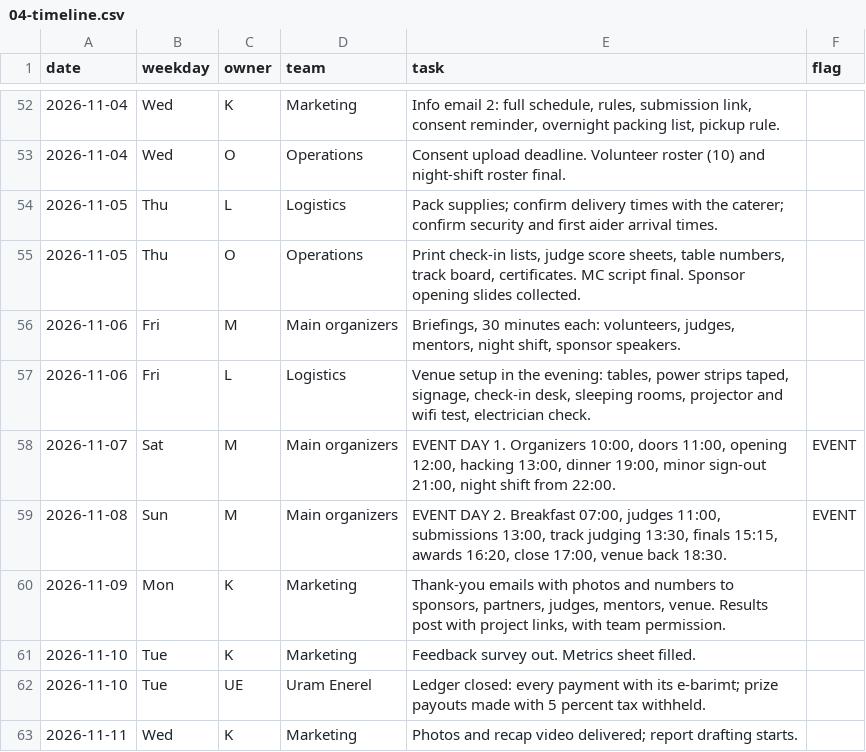
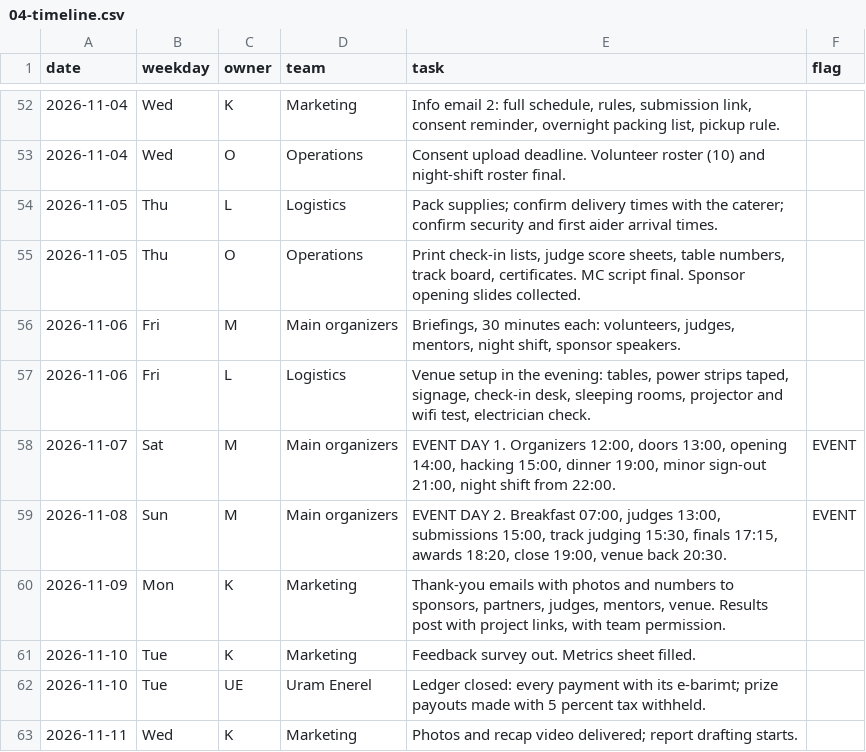
Before and after one commit to Hackathon-Mongolia/TouchGrass, a CSV file: docs/04-timeline.csv, drawn as a sheet; only a part is shown, gaps mark what is left out.

Commit message:
Schedule: hacking Sat 15:00 to Sun 15:00, awards 18:20, so SAT takers can come

```diff
--- a/docs/04-timeline.csv
+++ b/docs/04-timeline.csv
@@ -57,4 +57,4 @@ date,weekday,owner,team,task,flag
 2026-11-06,Fri,L,Logistics,"Venue setup in the evening: tables, power strips taped, signage, check-in desk, sleeping rooms, projector and wifi test, electrician check.",
-2026-11-07,Sat,M,Main organizers,"EVENT DAY 1. Organizers 10:00, doors 11:00, opening 12:00, hacking 13:00, dinner 19:00, minor sign-out 21:00, night shift from 22:00.",EVENT
-2026-11-08,Sun,M,Main organizers,"EVENT DAY 2. Breakfast 07:00, judges 11:00, submissions 13:00, track judging 13:30, finals 15:15, awards 16:20, close 17:00, venue back 18:30.",EVENT
+2026-11-07,Sat,M,Main organizers,"EVENT DAY 1. Organizers 12:00, doors 13:00, opening 14:00, hacking 15:00, dinner 19:00, minor sign-out 21:00, night shift from 22:00.",EVENT
+2026-11-08,Sun,M,Main organizers,"EVENT DAY 2. Breakfast 07:00, judges 13:00, submissions 15:00, track judging 15:30, finals 17:15, awards 18:20, close 19:00, venue back 20:30.",EVENT
 2026-11-09,Mon,K,Marketing,"Thank-you emails with photos and numbers to sponsors, partners, judges, mentors, venue. Results post with project links, with team permission.",
```
Also changed, not shown: 20 other files.
